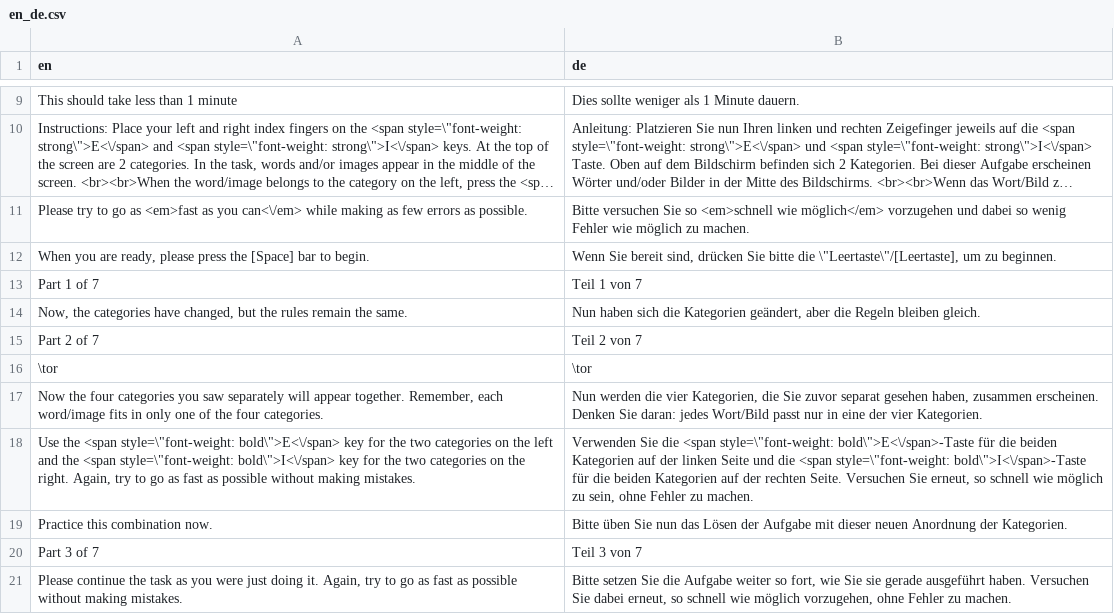
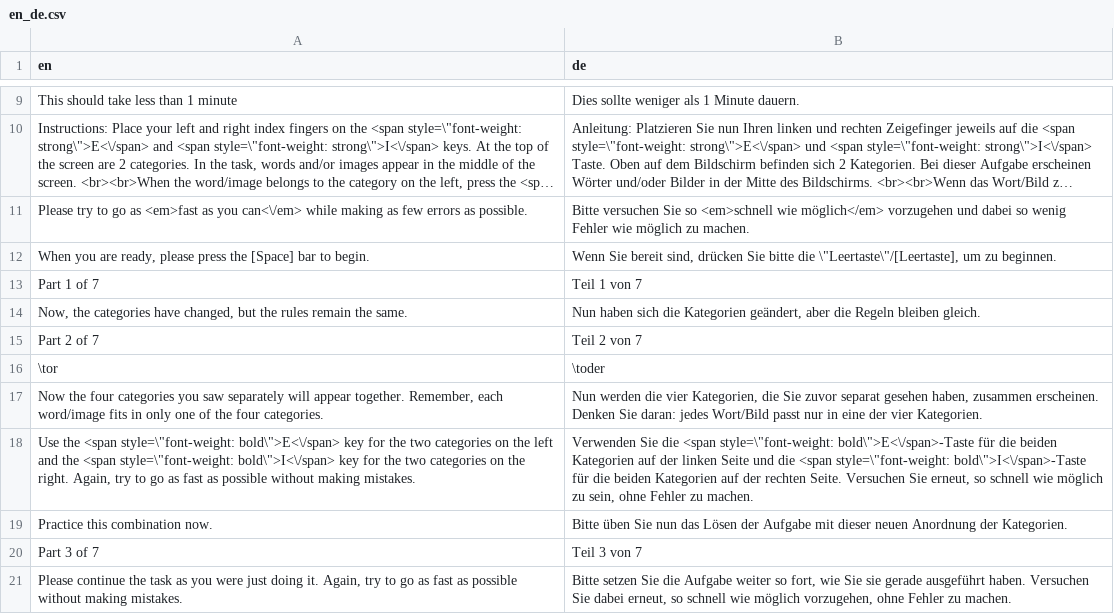
Before and after one commit to iatgen/tr.iatgen, a CSV file: inst/langs/en_de.csv, drawn as a sheet; only a part is shown, gaps mark what is left out; long unchanged cells end in ….

Commit message:
Fixed German or

```diff
--- a/inst/langs/en_de.csv
+++ b/inst/langs/en_de.csv
@@ -15,3 +15,3 @@ Part 1 of 7,Teil 1 von 7
 Part 2 of 7,Teil 2 von 7
-\tor,\tor
+\tor,\toder
 "Now the four categories you saw separately will appear together. Remember, each word/image fits in only one of the four categories.","Nun werden die vier Kategorien, die Sie zuvor separat gesehen haben, zusammen erscheinen. Denken Sie daran: jedes Wort/Bild passt nur in eine der vier Kategorien."
```
